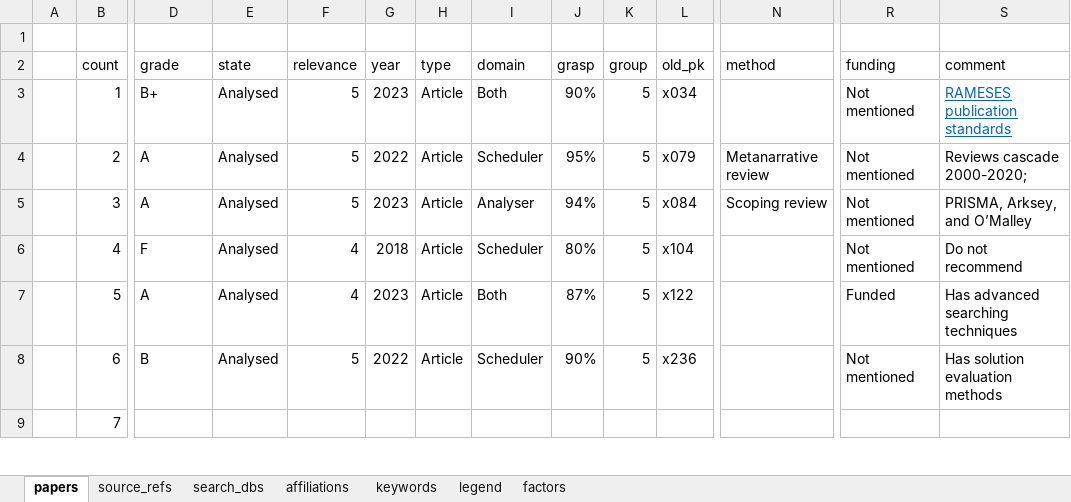
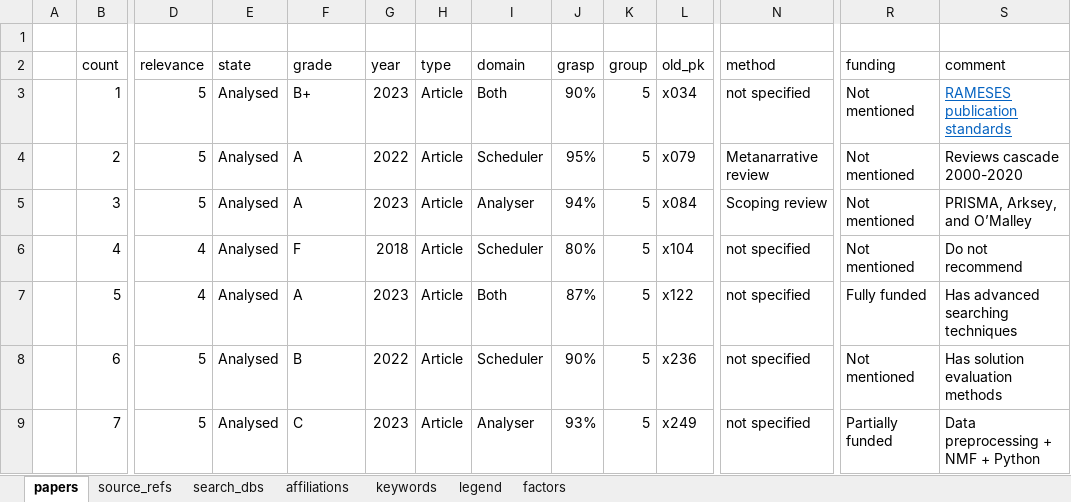
Before and after one commit to phd-research-ucc/mrs-systematic-analysis, an Excel workbook: src/data/raw/2024-01-03_review_papers.xlsx, sheet papers, drawn as a sheet; only a part is shown, gaps mark what is left out; values as stored, in another font and other column widths than the file's, no borders; conditional formats and table styles not drawn; the diff covers the shown part only; the diff names each change by its address in the sheet, - before the commit and + after, or states it on an @@ line.

```diff
--- a/src/data/raw/2024-01-03_review_papers.xlsx (sheet papers)
+++ b/src/data/raw/2024-01-03_review_papers.xlsx (sheet papers)
-D2: grade
+D2: relevance
-F2: relevance
+F2: grade
-D3 (relevance): B+
+D3 (relevance): 5
-F3 (grade): 5
+F3 (grade): B+
-N3 (method): (empty)
+N3 (method): not specified
-D4:D5 (relevance): A
+D4:D5 (relevance): 5
-F4:F5 (grade): 5
+F4:F5 (grade): A
-S4 (comment): Reviews cascade 2000-2020;
+S4 (comment): Reviews cascade 2000-2020
-D6 (relevance): F
+D6 (relevance): 4
-F6 (grade): 4
+F6 (grade): F
-N6:N9 (method): (empty)
+N6:N9 (method): not specified
-D7 (relevance): A
+D7 (relevance): 4
-F7 (grade): 4
+F7 (grade): A
-R7 (funding): Funded
+R7 (funding): Fully funded
-D8 (relevance): B
+D8 (relevance): 5
-F8 (grade): 5
+F8 (grade): B
-D9 (relevance): (empty)
+D9 (relevance): 5
-E9 (state): (empty)
+E9 (state): Analysed
-F9 (grade): (empty)
+F9 (grade): C
-G9 (year): (empty)
+G9 (year): 2023
-H9 (type): (empty)
+H9 (type): Article
-I9 (domain): (empty)
+I9 (domain): Analyser
-J9 (grasp): (empty)
+J9 (grasp): 93%
-K9 (group): (empty)
+K9 (group): 5
-L9 (old_pk): (empty)
+L9 (old_pk): x249
-R9 (funding): (empty)
+R9 (funding): Partially funded
-S9 (comment): (empty)
+S9 (comment): Data preprocessing + NMF + Python
```
Also changed, not shown: 153 edited cells elsewhere in this sheet, sheet search_dbs, sheet source_refs, sheet factors, 7 other files.
